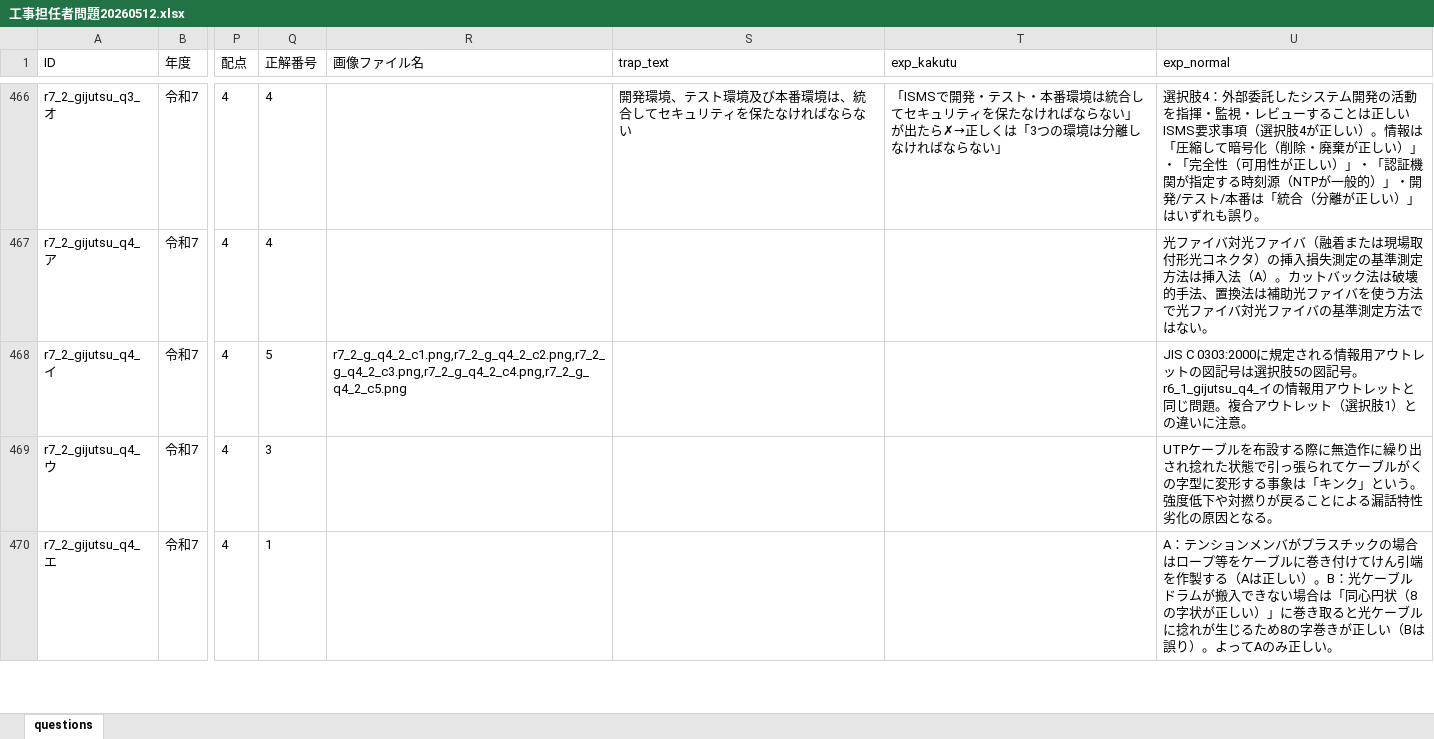
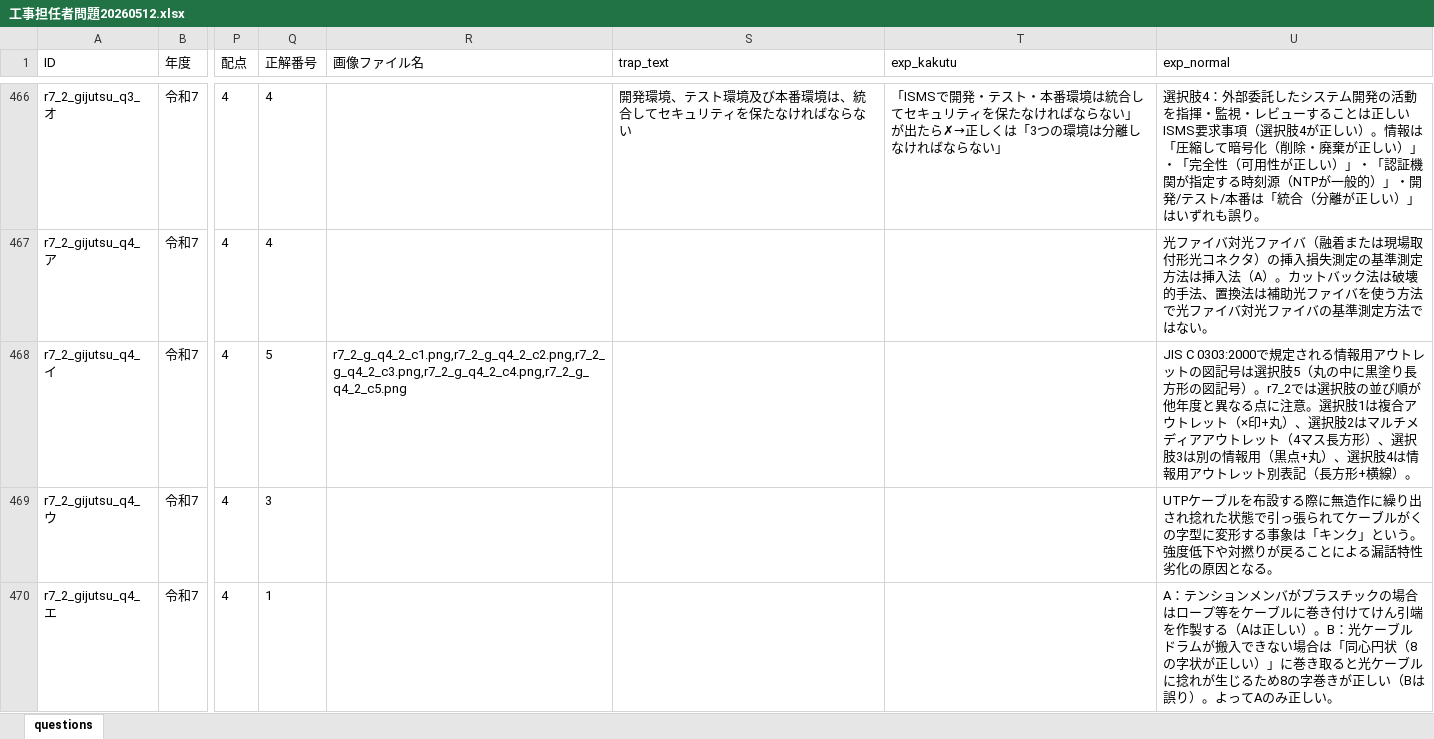
Before and after one commit to izamu246/ko-tan-quiz, an Excel workbook: 工事担任者問題20260512.xlsx, sheet questions, drawn as a sheet; only a part is shown, gaps mark what is left out; values as stored, in another font and other column widths than the file's, no borders; the diff covers the shown part only; the diff names each change by its address in the sheet, - before the commit and + after, or states it on an @@ line.

```diff
--- a/工事担任者問題20260512.xlsx (sheet questions)
+++ b/工事担任者問題20260512.xlsx (sheet questions)
-U468 (exp_normal): JIS C 0303:2000に規定される情報用アウトレットの図記号は選択肢5の図記号。r6_1_gijutsu_q4_イの情報用アウトレットと同じ問題。複合アウトレット（選択肢1）との違いに注意。
+U468 (exp_normal): JIS C 0303:2000で規定される情報用アウトレットの図記号は選択肢5（丸の中に黒塗り長方形の図記号）。r7_2では選択肢の並び順が他年度と異なる点に注意。選択肢1は複合アウトレット（×印+丸）、選択肢2はマルチメディアアウトレット（4マス長方形）、選択肢3は別の情報用（黒点+丸）、選択肢4は情報用アウトレット別表記（長方形+横線）。
```
Also changed, not shown: 15 edited cells elsewhere in this sheet.
